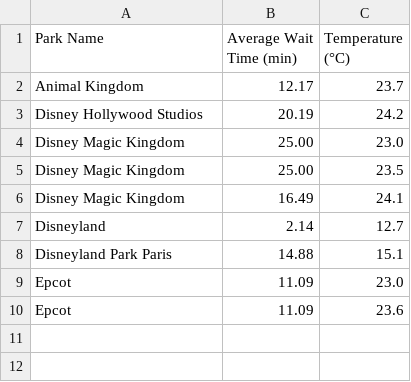
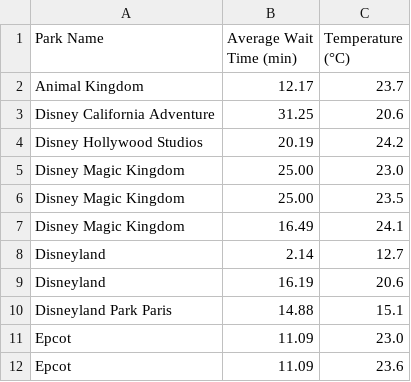
Before and after one commit to hnadel123/SI-206-Final-Project, a CSV file: park_wait_summary.csv, drawn as a sheet.

Commit message:
more data

```diff
--- a/park_wait_summary.csv
+++ b/park_wait_summary.csv
@@ -2,2 +2,3 @@ Park Name,Average Wait Time (min),Temperature (°C)
 Animal Kingdom,12.17,23.7
+Disney California Adventure,31.25,20.6
 Disney Hollywood Studios,20.19,24.2
@@ -7,2 +8,3 @@ Disney Magic Kingdom,16.49,24.1
 Disneyland,2.14,12.7
+Disneyland,16.19,20.6
 Disneyland Park Paris,14.88,15.1
```
Also changed, not shown: 1 other file.
